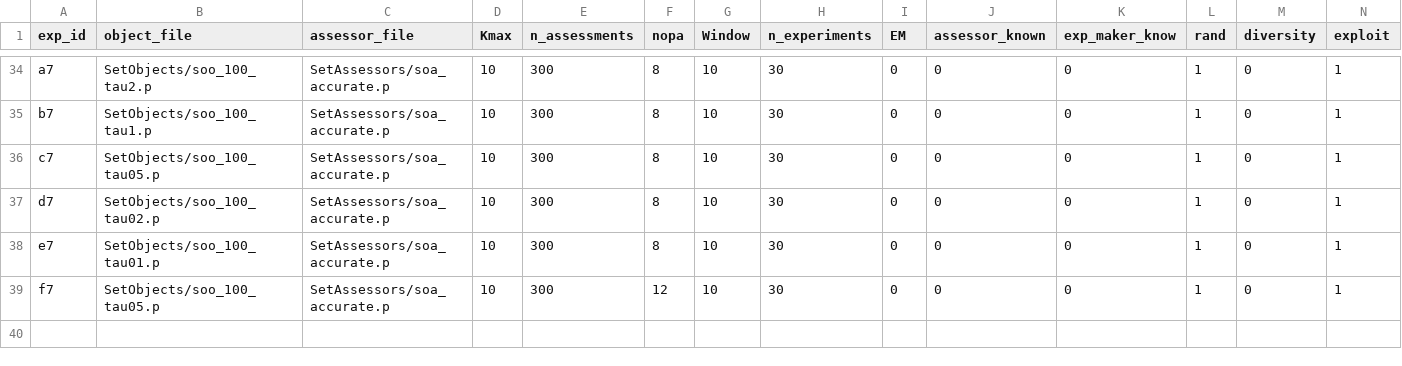
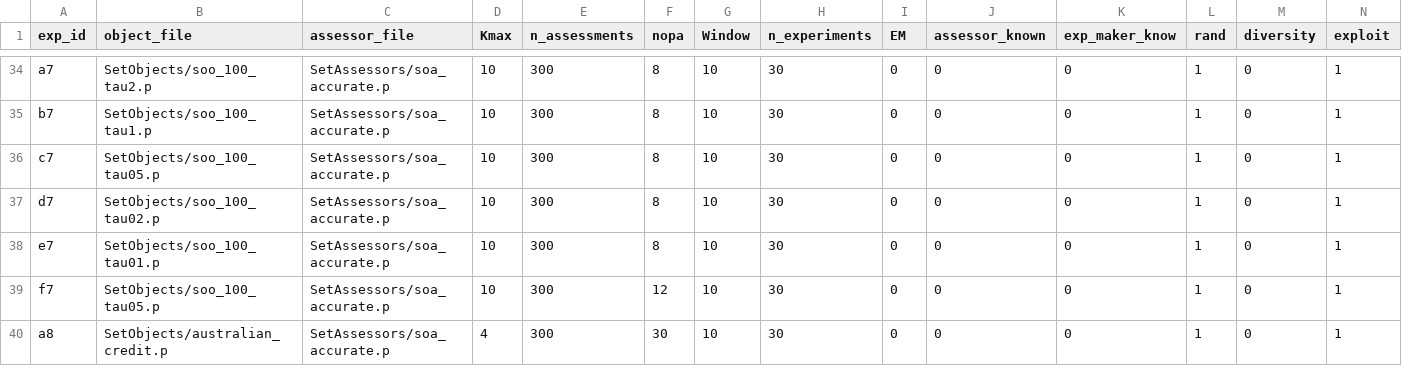
Before and after one commit to sebboyer/Adaptive_clustering, a CSV file: experiment/exp_parameters.csv, drawn as a sheet; only a part is shown, gaps mark what is left out; rows hold the shown columns only; the diff names each change by its address in the sheet, - before the commit and + after, or states it on an @@ line.

```diff
--- a/experiment/exp_parameters.csv
+++ b/experiment/exp_parameters.csv
+row 40: a8 | SetObjects/australian_credit.p | SetAssessors/soa_accurate.p | 4 | 300 | 30 | 10 | 30 | 0 | 0 | 0 | 1 | 0 | 1
```
Also changed, not shown: 24 other files.
